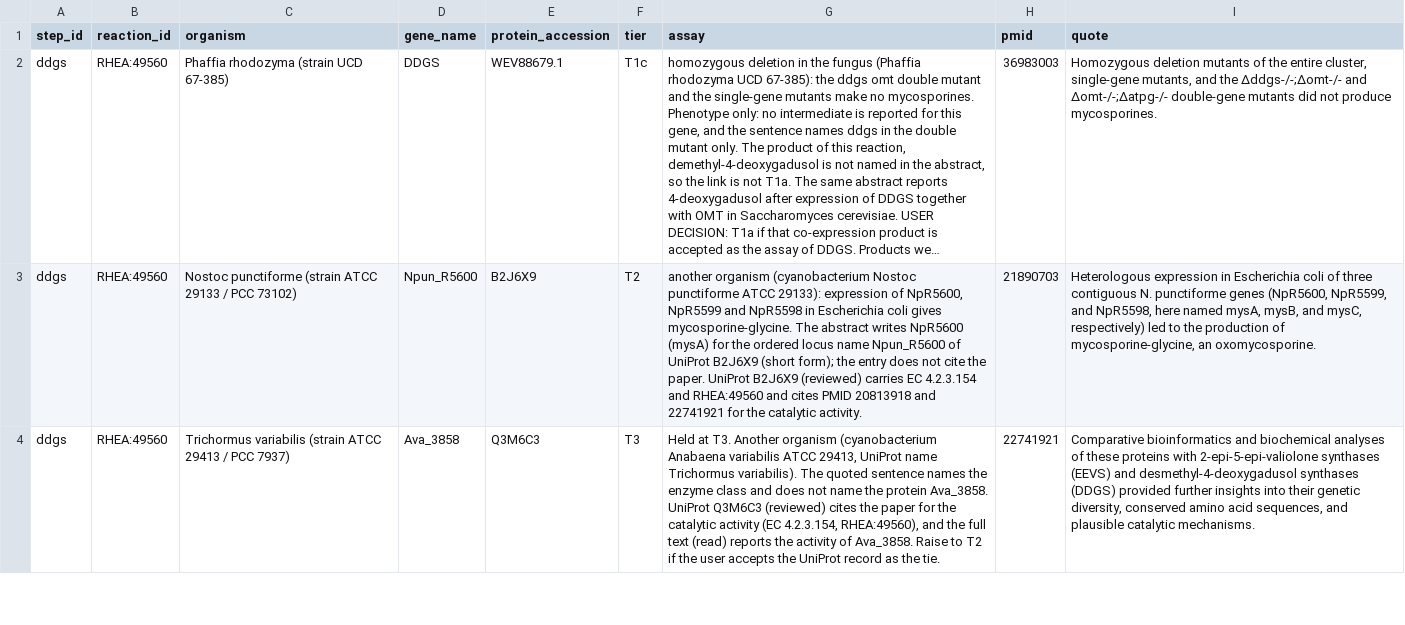
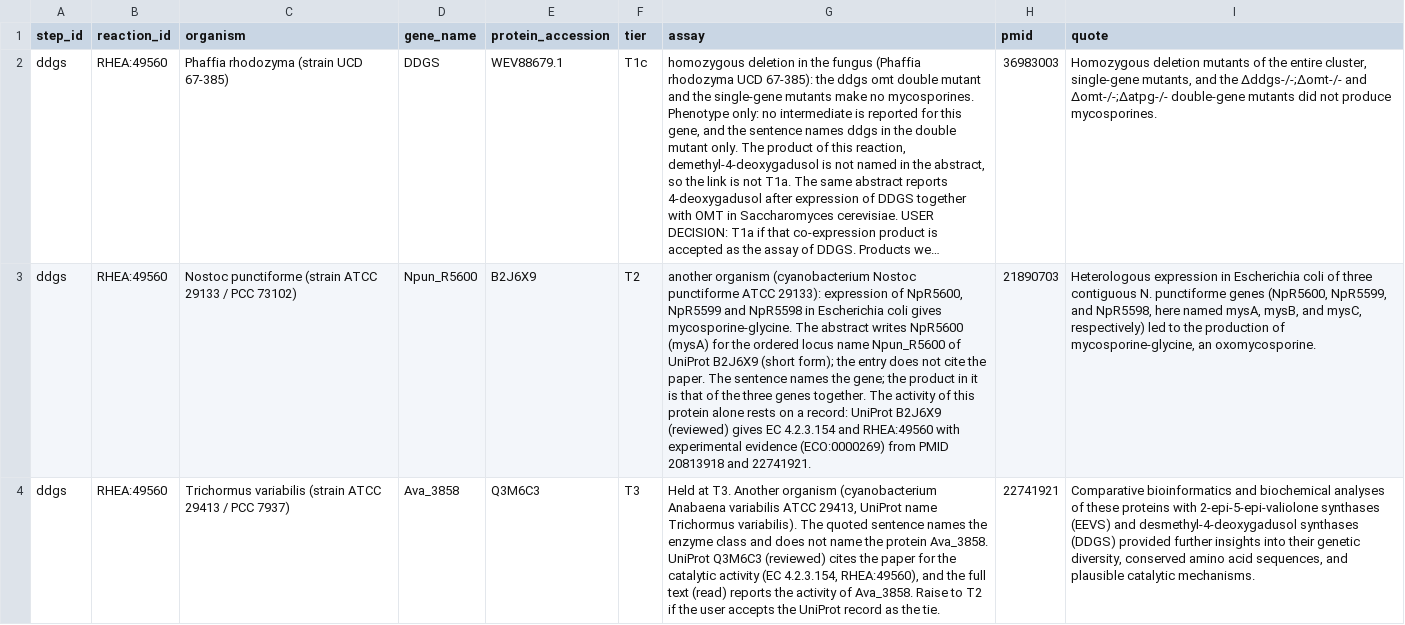
Before and after one commit to 1KFG/delta-gain-fungi, a TSV file: analysis/pathway_census/kb/mycosporine/step_reaction.tsv, drawn as a sheet; only a part is shown; long unchanged cells end in …; the diff covers the shown part only; the diff names each change by its address in the sheet, - before the commit and + after, or states it on an @@ line.

```diff
--- a/analysis/pathway_census/kb/mycosporine/step_reaction.tsv
+++ b/analysis/pathway_census/kb/mycosporine/step_reaction.tsv
-G3 (assay): …the paper. UniProt B2J6X9 (reviewed) carries EC 4.2.3.154 and RHEA:49560 and cites PMID 20813918 and 22741921 for the catalytic activity.
+G3 (assay): …the paper. The sentence names the gene; the product in it is that of the three genes together. The activity of this protein alone rests on a record: UniProt B2J6X9 (reviewed) gives EC 4.2.3.154 and RHEA:49560 with experimental evidence (ECO:0000269) from PMID 20813918 and 22741921.
```
Also changed, not shown: 4 edited cells elsewhere in this file, analysis/pathway_census/kb/mycosporine/reaction.tsv, analysis/pathway_census/refs/mycosporine/decoys/provenance.tsv, 12 other files.
